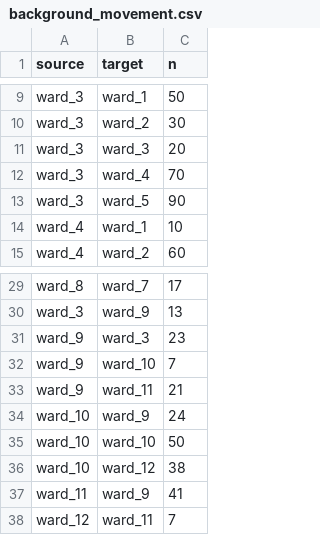
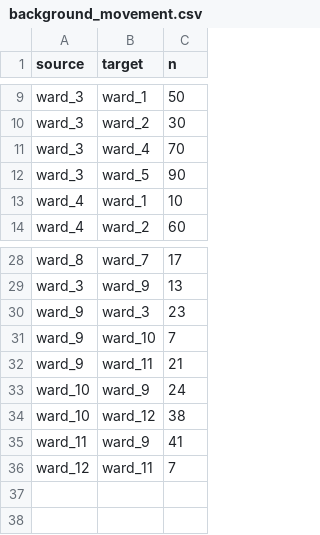
Before and after one commit to ashm97/Patient-spatial-temporal-trajectory-similarity, a CSV file: data/background_movement.csv, drawn as a sheet; only a part is shown, gaps mark what is left out; the diff names each change by its address in the sheet, - before the commit and + after, or states it on an @@ line.

Commit message:
Add files via upload

```diff
--- a/data/background_movement.csv
+++ b/data/background_movement.csv
-row 11: ward_3 | ward_3 | 20
-row 35: ward_10 | ward_10 | 50
```
